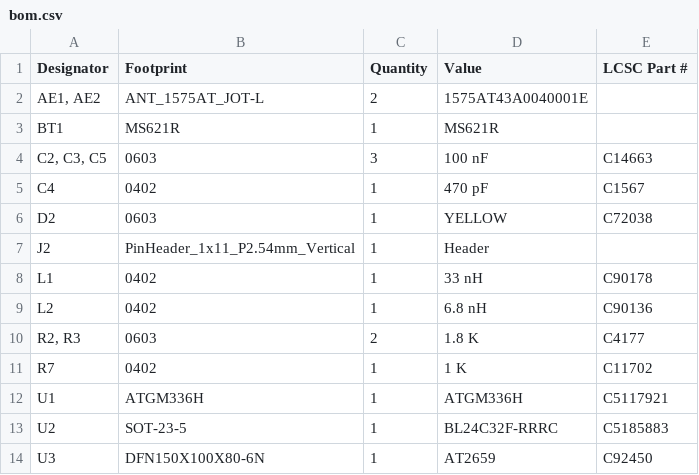
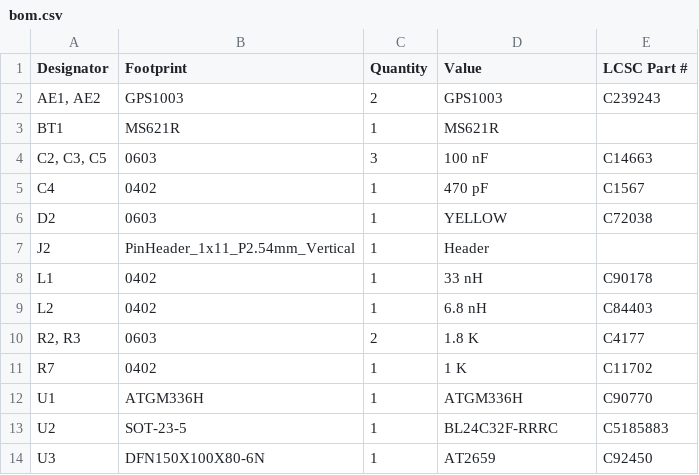
Before and after one commit to crnicholson/StratoSoar-MK3, a CSV file: PCB + Schematic/gpsBreakout/production/bom.csv, drawn as a sheet.

```diff
--- a/PCB + Schematic/gpsBreakout/production/bom.csv
+++ b/PCB + Schematic/gpsBreakout/production/bom.csv
@@ -1,3 +1,3 @@
 Designator,Footprint,Quantity,Value,LCSC Part #
-"AE1, AE2",ANT_1575AT_JOT-L,2,1575AT43A0040001E,
+"AE1, AE2",GPS1003,2,GPS1003,C239243
 BT1,MS621R,1,MS621R,
@@ -8,6 +8,6 @@ J2,PinHeader_1x11_P2.54mm_Vertical,1,Header,
 L1,0402,1,33 nH,C90178
-L2,0402,1,6.8 nH,C90136
+L2,0402,1,6.8 nH,C84403
 "R2, R3",0603,2,1.8 K,C4177
 R7,0402,1,1 K,C11702
-U1,ATGM336H,1,ATGM336H,C5117921
+U1,ATGM336H,1,ATGM336H,C90770
 U2,SOT-23-5,1,BL24C32F-RRRC,C5185883
```
Also changed, not shown: PCB + Schematic/gpsBreakout/production/positions.csv, PCB + Schematic/imuBreakout/production/bom.csv, 33 other files.
